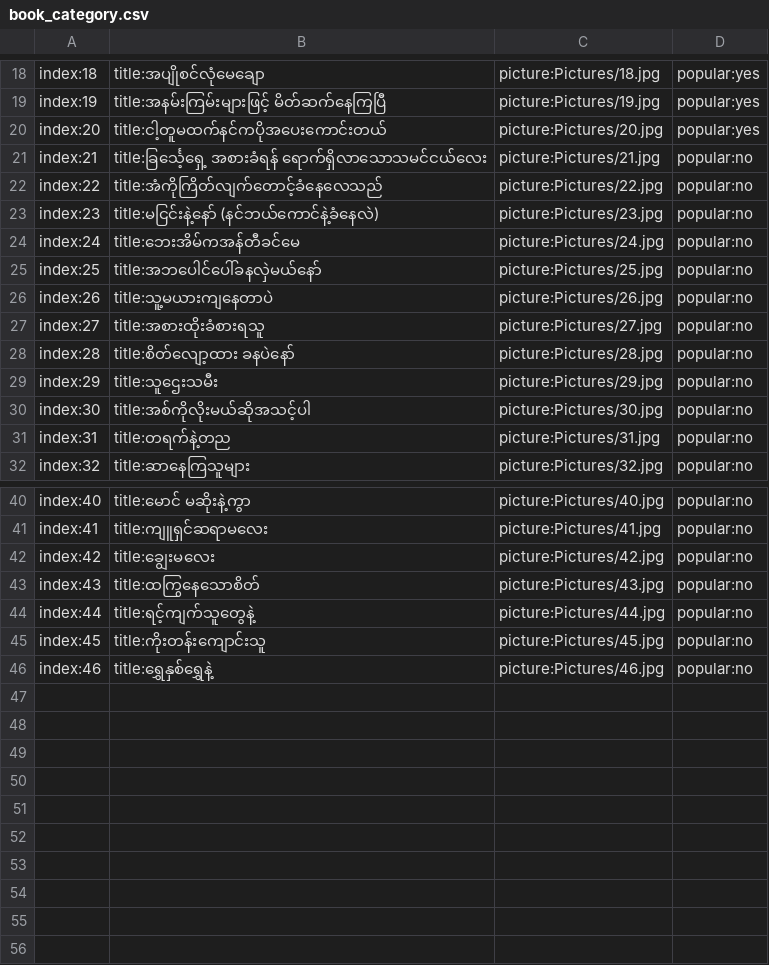
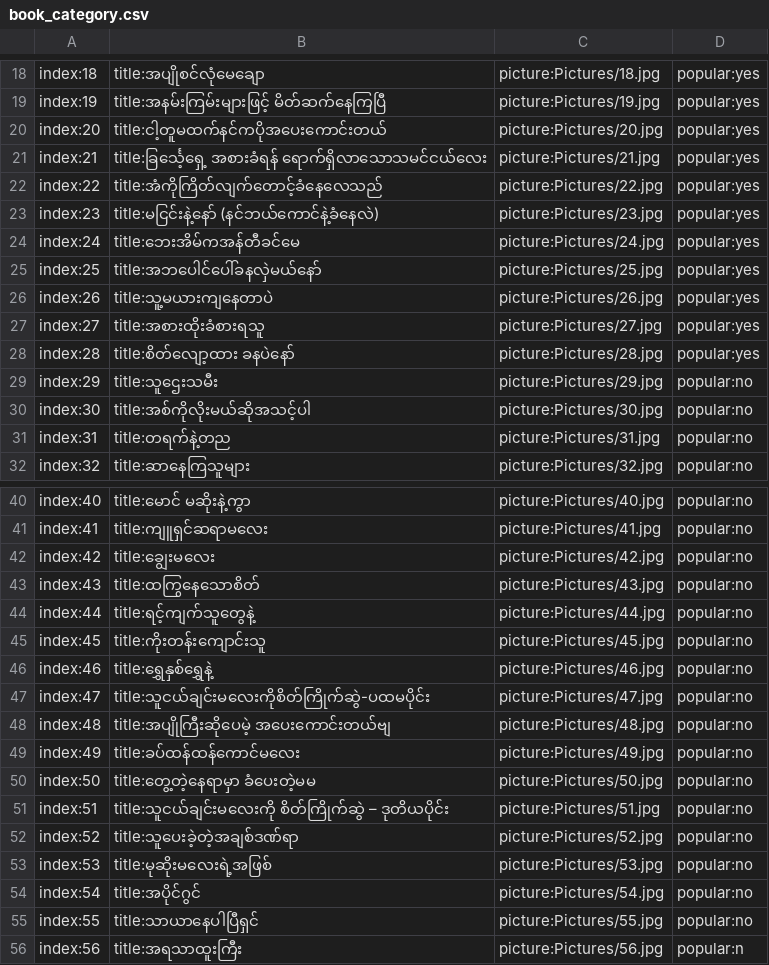
Before and after one commit to ghnaruto/book_paradise, a CSV file: book_category.csv, drawn as a sheet; only a part is shown, gaps mark what is left out.

Commit message:
Update book_category.csv

```diff
--- a/book_category.csv
+++ b/book_category.csv
@@ -20,10 +20,10 @@ index:19,title:အနမ်းကြမ်းများဖြင့် မိ
 index:20,title:ငါ့တူမထက်နင်ကပိုအပေးကောင်းတယ်,picture:Pictures/20.jpg,popular:yes
-index:21,title:ခြင်္သေ့ရှေ့ အစားခံရန် ရောက်ရှိလာသောသမင်ငယ်လေး,picture:Pictures/21.jpg,popular:no
-index:22,title:အံကိုကြိတ်လျက်တောင့်ခံနေလေသည်,picture:Pictures/22.jpg,popular:no
-index:23,title:မငြင်းနဲ့နော် (နင်ဘယ်ကောင်နဲ့ခံနေလဲ),picture:Pictures/23.jpg,popular:no
-index:24,title:ဘေးအိမ်ကအန်တီခင်မေ,picture:Pictures/24.jpg,popular:no
-index:25,title:အဘပေါင်ပေါ်ခနလှဲမယ်နော်,picture:Pictures/25.jpg,popular:no
-index:26,title:သူ့မယားကျနေတာပဲ,picture:Pictures/26.jpg,popular:no
-index:27,title:အစားထိုးခံစားရသူ,picture:Pictures/27.jpg,popular:no
-index:28,title:စိတ်လျော့ထား ခနပဲနော်,picture:Pictures/28.jpg,popular:no
+index:21,title:ခြင်္သေ့ရှေ့ အစားခံရန် ရောက်ရှိလာသောသမင်ငယ်လေး,picture:Pictures/21.jpg,popular:yes
+index:22,title:အံကိုကြိတ်လျက်တောင့်ခံနေလေသည်,picture:Pictures/22.jpg,popular:yes
+index:23,title:မငြင်းနဲ့နော် (နင်ဘယ်ကောင်နဲ့ခံနေလဲ),picture:Pictures/23.jpg,popular:yes
+index:24,title:ဘေးအိမ်ကအန်တီခင်မေ,picture:Pictures/24.jpg,popular:yes
+index:25,title:အဘပေါင်ပေါ်ခနလှဲမယ်နော်,picture:Pictures/25.jpg,popular:yes
+index:26,title:သူ့မယားကျနေတာပဲ,picture:Pictures/26.jpg,popular:yes
+index:27,title:အစားထိုးခံစားရသူ,picture:Pictures/27.jpg,popular:yes
+index:28,title:စိတ်လျော့ထား ခနပဲနော်,picture:Pictures/28.jpg,popular:yes
 index:29,title:သူဌေးသမီး,picture:Pictures/29.jpg,popular:no
@@ -46 +46,11 @@ index:45,title:ကိုးတန်းကျောင်းသူ,picture:Pictu
 index:46,title:ရွှေနှစ်ရွှေနဲ့,picture:Pictures/46.jpg,popular:no
+index:47,title:သူငယ်ချင်းမလေးကိုစိတ်ကြိုက်ဆွဲ-ပထမပိုင်း,picture:Pictures/47.jpg,popular:no
+index:48,title:အပျိုကြီးဆိုပေမဲ့ အပေးကောင်းတယ်ဗျ,picture:Pictures/48.jpg,popular:no
+index:49,title:ခပ်ထန်ထန်ကောင်မလေး,picture:Pictures/49.jpg,popular:no
+index:50,title:တွေ့တဲ့နေရာမှာ ခံပေးတဲ့မမ,picture:Pictures/50.jpg,popular:no
+index:51,title:သူငယ်ချင်းမလေးကို စိတ်ကြိုက်ဆွဲ – ဒုတိယပိုင်း,picture:Pictures/51.jpg,popular:no
+index:52,title:သူပေးခဲ့တဲ့အချစ်ဒဏ်ရာ,picture:Pictures/52.jpg,popular:no
+index:53,title:မုဆိုးမလေးရဲ့အဖြစ်,picture:Pictures/53.jpg,popular:no
+index:54,title:အပိုင်ဂွင်,picture:Pictures/54.jpg,popular:no
+index:55,title:သာယာနေပါပြီရှင်,picture:Pictures/55.jpg,popular:no
+index:56,title:အရသာထူးကြီး,picture:Pictures/56.jpg,popular:n
```
